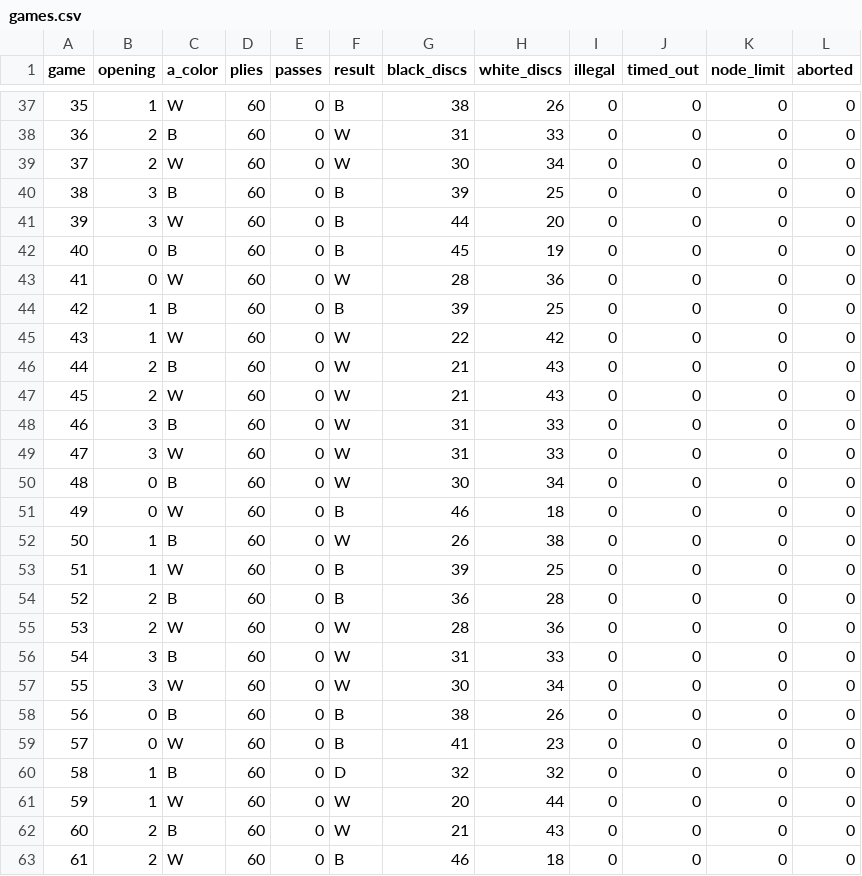
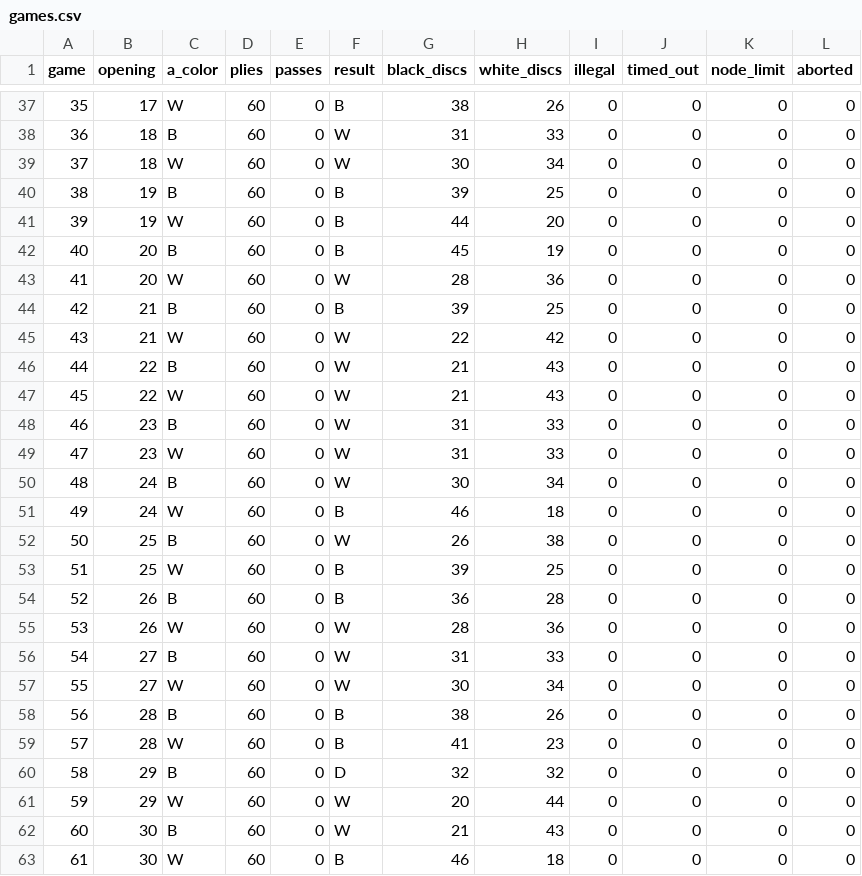
Before and after one commit to LightYourJourney/reversi-in-c, a CSV file: docs/experiments/random-100/games.csv, drawn as a sheet; only a part is shown, gaps mark what is left out; the diff covers the shown part only.

Commit message:
docs: rerun experiments under games <= 2 x openings and record the follow-up
Committed experiment results are regenerated with one opening per
colour-swapped pair; test counts, protocol rules, TLS trust-store notes,
release blockers and the changelog follow the code.

```diff
--- a/docs/experiments/random-100/games.csv
+++ b/docs/experiments/random-100/games.csv
@@ -37,27 +37,27 @@ game,opening,a_color,plies,passes,result,black_discs,white_discs,illegal,timed_o
-35,1,W,60,0,B,38,26,0,0,0,0
-36,2,B,60,0,W,31,33,0,0,0,0
-37,2,W,60,0,W,30,34,0,0,0,0
-38,3,B,60,0,B,39,25,0,0,0,0
-39,3,W,60,0,B,44,20,0,0,0,0
-40,0,B,60,0,B,45,19,0,0,0,0
-41,0,W,60,0,W,28,36,0,0,0,0
-42,1,B,60,0,B,39,25,0,0,0,0
-43,1,W,60,0,W,22,42,0,0,0,0
-44,2,B,60,0,W,21,43,0,0,0,0
-45,2,W,60,0,W,21,43,0,0,0,0
-46,3,B,60,0,W,31,33,0,0,0,0
-47,3,W,60,0,W,31,33,0,0,0,0
-48,0,B,60,0,W,30,34,0,0,0,0
-49,0,W,60,0,B,46,18,0,0,0,0
-50,1,B,60,0,W,26,38,0,0,0,0
-51,1,W,60,0,B,39,25,0,0,0,0
-52,2,B,60,0,B,36,28,0,0,0,0
-53,2,W,60,0,W,28,36,0,0,0,0
-54,3,B,60,0,W,31,33,0,0,0,0
-55,3,W,60,0,W,30,34,0,0,0,0
-56,0,B,60,0,B,38,26,0,0,0,0
-57,0,W,60,0,B,41,23,0,0,0,0
-58,1,B,60,0,D,32,32,0,0,0,0
-59,1,W,60,0,W,20,44,0,0,0,0
-60,2,B,60,0,W,21,43,0,0,0,0
-61,2,W,60,0,B,46,18,0,0,0,0
+35,17,W,60,0,B,38,26,0,0,0,0
+36,18,B,60,0,W,31,33,0,0,0,0
+37,18,W,60,0,W,30,34,0,0,0,0
+38,19,B,60,0,B,39,25,0,0,0,0
+39,19,W,60,0,B,44,20,0,0,0,0
+40,20,B,60,0,B,45,19,0,0,0,0
+41,20,W,60,0,W,28,36,0,0,0,0
+42,21,B,60,0,B,39,25,0,0,0,0
+43,21,W,60,0,W,22,42,0,0,0,0
+44,22,B,60,0,W,21,43,0,0,0,0
+45,22,W,60,0,W,21,43,0,0,0,0
+46,23,B,60,0,W,31,33,0,0,0,0
+47,23,W,60,0,W,31,33,0,0,0,0
+48,24,B,60,0,W,30,34,0,0,0,0
+49,24,W,60,0,B,46,18,0,0,0,0
+50,25,B,60,0,W,26,38,0,0,0,0
+51,25,W,60,0,B,39,25,0,0,0,0
+52,26,B,60,0,B,36,28,0,0,0,0
+53,26,W,60,0,W,28,36,0,0,0,0
+54,27,B,60,0,W,31,33,0,0,0,0
+55,27,W,60,0,W,30,34,0,0,0,0
+56,28,B,60,0,B,38,26,0,0,0,0
+57,28,W,60,0,B,41,23,0,0,0,0
+58,29,B,60,0,D,32,32,0,0,0,0
+59,29,W,60,0,W,20,44,0,0,0,0
+60,30,B,60,0,W,21,43,0,0,0,0
+61,30,W,60,0,B,46,18,0,0,0,0
```
Also changed, not shown: 65 edited cells elsewhere in this file, docs/experiments/depth-4-vs-6/moves.csv, docs/experiments/easy-vs-hard/moves.csv, 49 other files.
